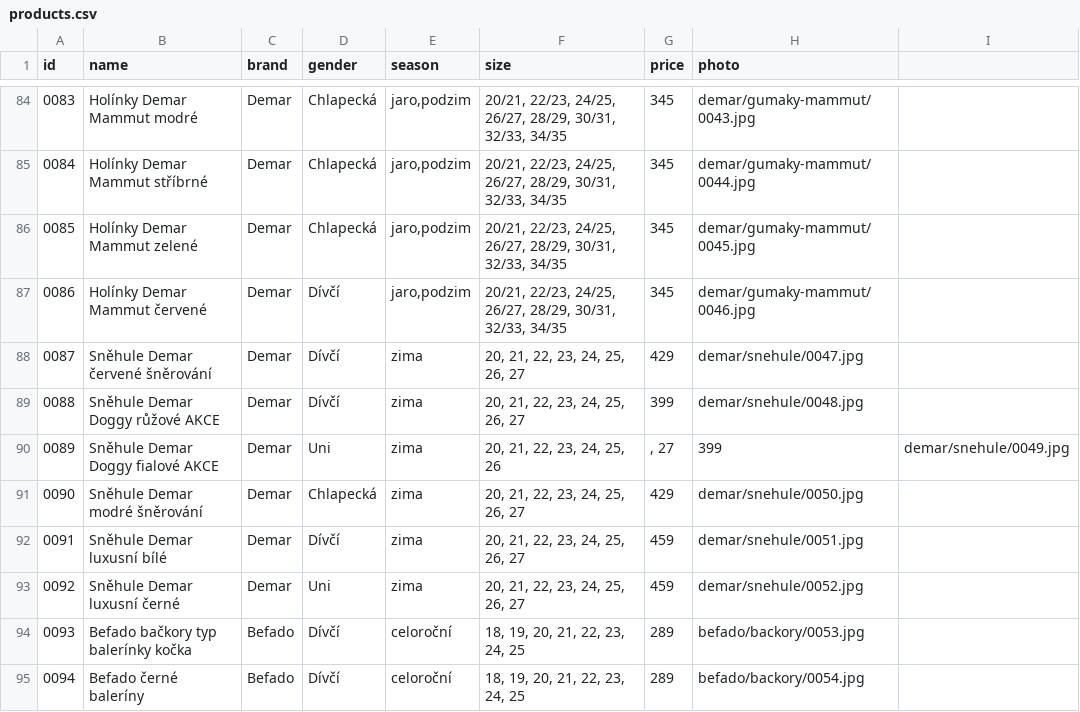
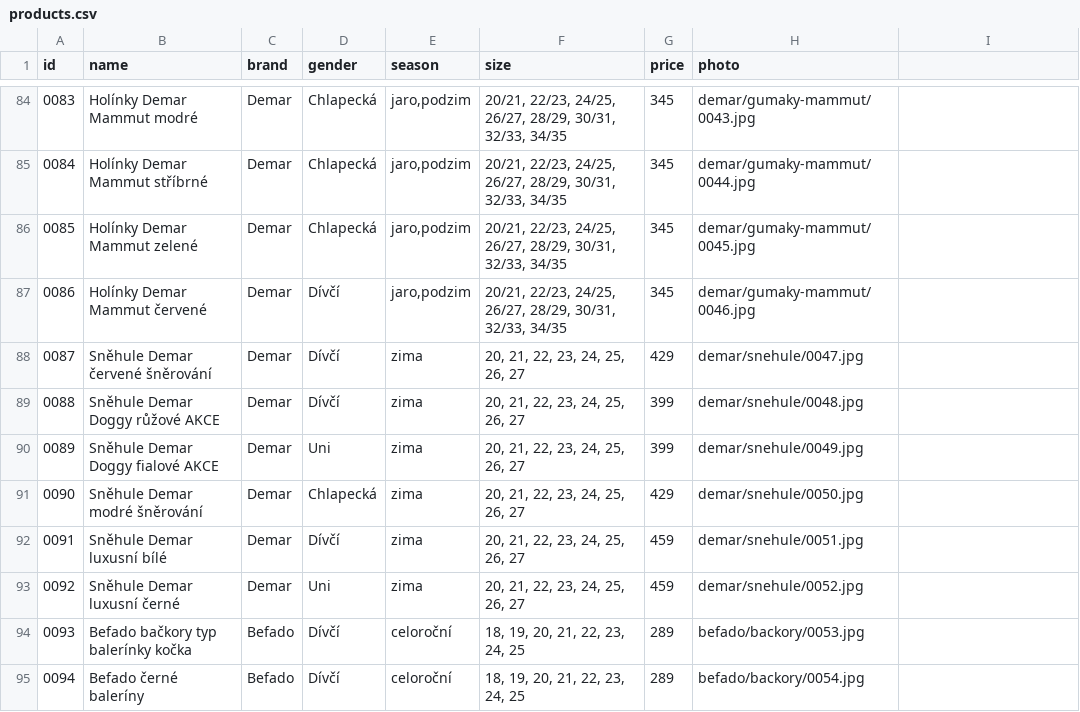
Before and after one commit to ad-ab/boty-boticky, a CSV file: static/boty/products.csv, drawn as a sheet; only a part is shown, gaps mark what is left out.

Commit message:
Update products.csv

```diff
--- a/static/boty/products.csv
+++ b/static/boty/products.csv
@@ -89,3 +89,3 @@ id|name|brand|gender|season|size|price|photo
 0088|Sněhule Demar Doggy růžové AKCE|Demar|Dívčí|zima|20, 21, 22, 23, 24, 25, 26, 27|399|demar/snehule/0048.jpg
-0089|Sněhule Demar Doggy fialové AKCE|Demar|Uni|zima|20, 21, 22, 23, 24, 25, 26|, 27|399|demar/snehule/0049.jpg
+0089|Sněhule Demar Doggy fialové AKCE|Demar|Uni|zima|20, 21, 22, 23, 24, 25, 26, 27|399|demar/snehule/0049.jpg
 0090|Sněhule Demar modré šněrování|Demar|Chlapecká|zima|20, 21, 22, 23, 24, 25, 26, 27|429|demar/snehule/0050.jpg
```
